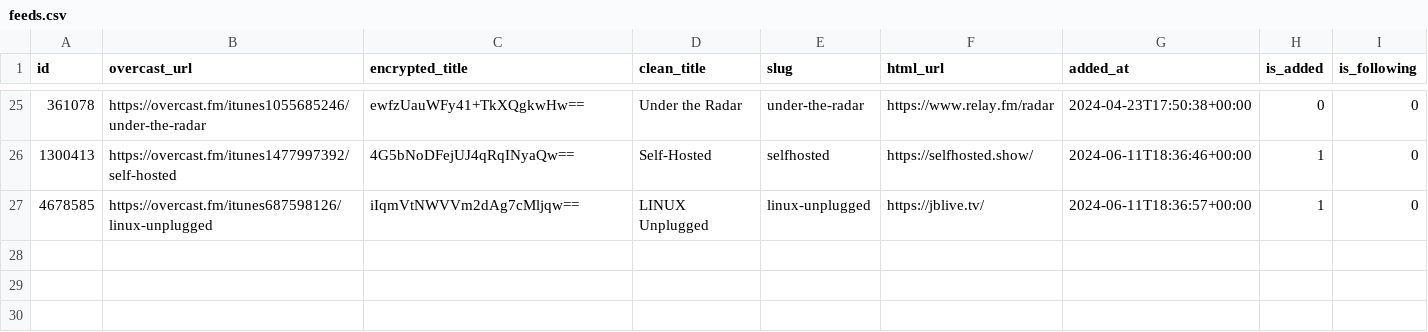
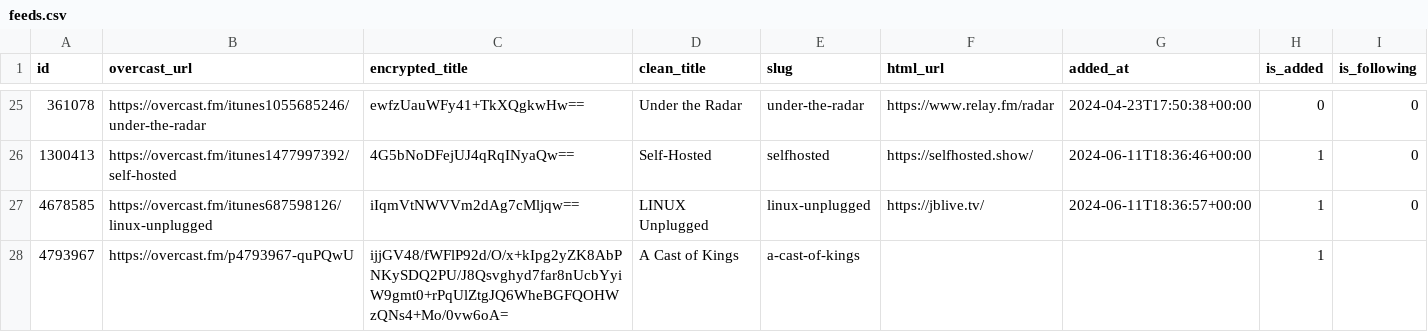
Before and after one commit to josh/overcast-data, a CSV file: feeds.csv, drawn as a sheet; only a part is shown, gaps mark what is left out.

```diff
--- a/feeds.csv
+++ b/feeds.csv
@@ -27 +27,2 @@ id,overcast_url,encrypted_title,clean_title,slug,html_url,added_at,is_added,is_f
 4678585,https://overcast.fm/itunes687598126/linux-unplugged,iIqmVtNWVVm2dAg7cMljqw==,LINUX Unplugged,linux-unplugged,https://jblive.tv/,2024-06-11T18:36:57+00:00,1,0
+4793967,https://overcast.fm/p4793967-quPQwU,ijjGV48/fWFlP92d/O/x+kIpg2yZK8AbPNKySDQ2PU/J8Qsvghyd7far8nUcbYyiW9gmt0+rPqUlZtgJQ6WheBGFQOHWzQNs4+Mo/0vw6oA=,A Cast of Kings,a-cast-of-kings,,,1,
```
Also changed, not shown: 2 other files.
